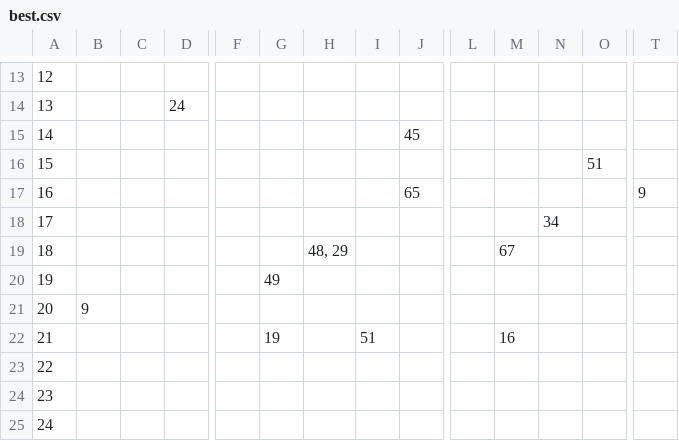
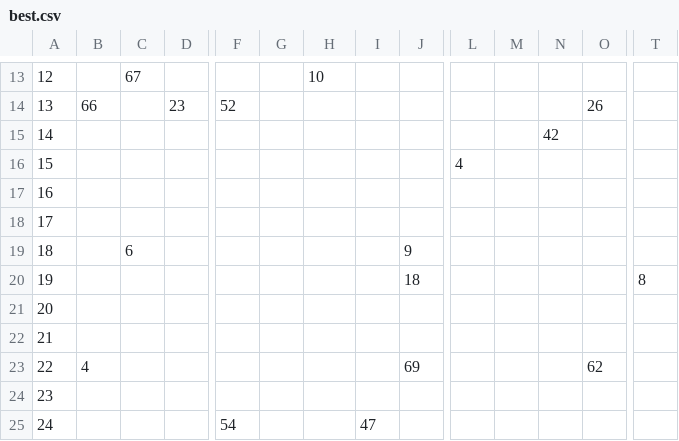
Before and after one commit to hunzlahmalik/exam-scheduler, a CSV file: src/best.csv, drawn as a sheet; only a part is shown, gaps mark what is left out; the diff covers the shown part only; the diff names each change by its address in the sheet, - before the commit and + after, or states it on an @@ line.

```diff
--- a/src/best.csv
+++ b/src/best.csv
-C13: (empty)
+C13: 67
-H13: (empty)
+H13: 10
-B14: (empty)
+B14: 66
-D14: 24
+D14: 23
-F14: (empty)
+F14: 52
-O14: (empty)
+O14: 26
-J15: 45
+J15: (empty)
-N15: (empty)
+N15: 42
-L16: (empty)
+L16: 4
-O16: 51
+O16: (empty)
-J17: 65
+J17: (empty)
-T17: 9
+T17: (empty)
-N18: 34
+N18: (empty)
-C19: (empty)
+C19: 6
-H19: 48, 29
+H19: (empty)
-J19: (empty)
+J19: 9
-M19: 67
+M19: (empty)
-G20: 49
+G20: (empty)
-J20: (empty)
+J20: 18
-T20: (empty)
+T20: 8
-B21: 9
+B21: (empty)
-G22: 19
+G22: (empty)
-I22: 51
+I22: (empty)
-M22: 16
+M22: (empty)
-B23: (empty)
+B23: 4
-J23: (empty)
+J23: 69
-O23: (empty)
+O23: 62
-F25: (empty)
+F25: 54
-I25: (empty)
+I25: 47
```
Also changed, not shown: 104 edited cells elsewhere in this file, 1 other file.
